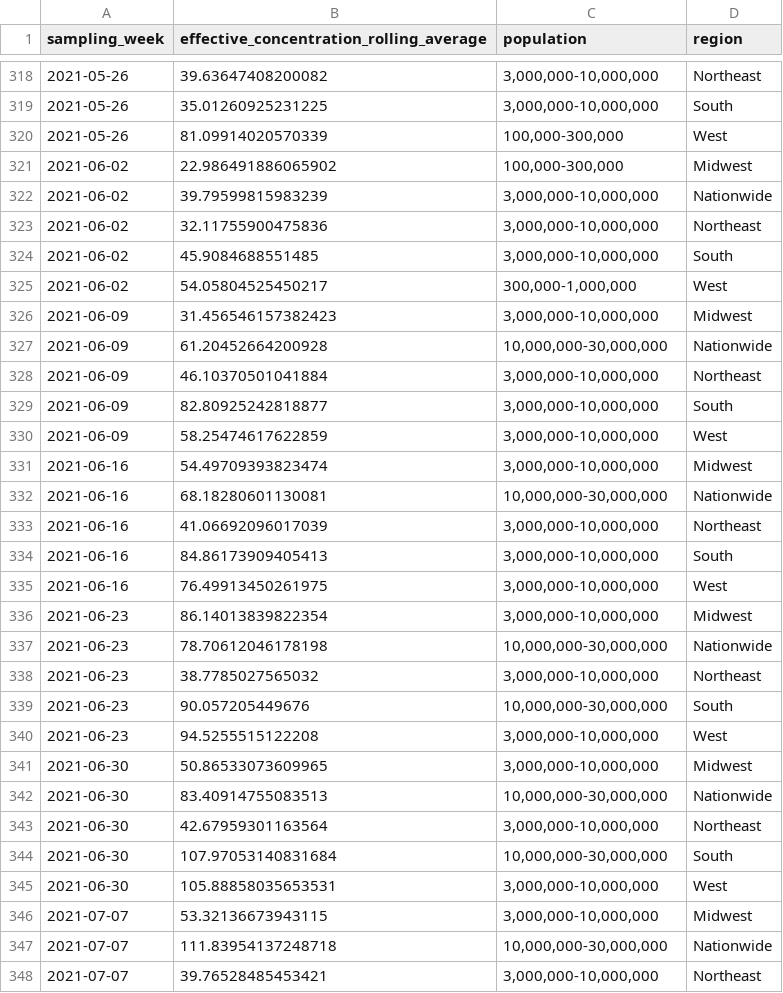
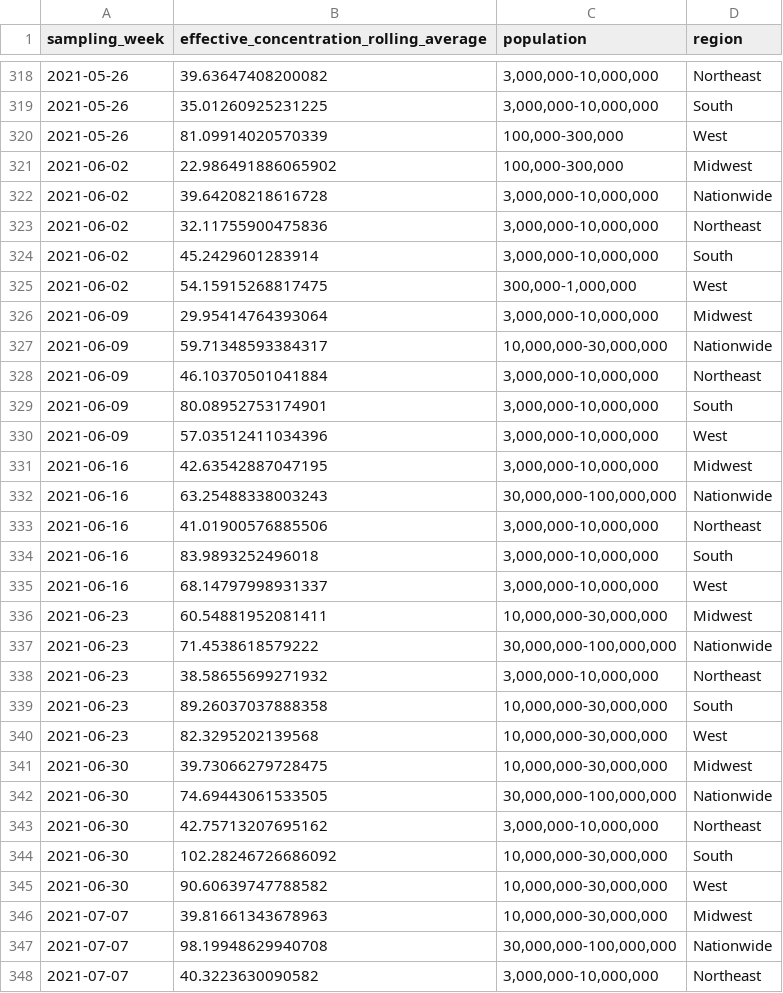
Before and after one commit to biobotanalytics/covid19-wastewater-data, a CSV file: wastewater_by_region.csv, drawn as a sheet; only a part is shown, gaps mark what is left out; the diff covers the shown part only.

```diff
--- a/wastewater_by_region.csv
+++ b/wastewater_by_region.csv
@@ -321,28 +321,28 @@ sampling_week,effective_concentration_rolling_average,population,region
 2021-06-02,22.986491886065902,"100,000-300,000",Midwest
-2021-06-02,39.79599815983239,"3,000,000-10,000,000",Nationwide
+2021-06-02,39.64208218616728,"3,000,000-10,000,000",Nationwide
 2021-06-02,32.11755900475836,"3,000,000-10,000,000",Northeast
-2021-06-02,45.9084688551485,"3,000,000-10,000,000",South
-2021-06-02,54.05804525450217,"300,000-1,000,000",West
-2021-06-09,31.456546157382423,"3,000,000-10,000,000",Midwest
-2021-06-09,61.20452664200928,"10,000,000-30,000,000",Nationwide
+2021-06-02,45.2429601283914,"3,000,000-10,000,000",South
+2021-06-02,54.15915268817475,"300,000-1,000,000",West
+2021-06-09,29.95414764393064,"3,000,000-10,000,000",Midwest
+2021-06-09,59.71348593384317,"10,000,000-30,000,000",Nationwide
 2021-06-09,46.10370501041884,"3,000,000-10,000,000",Northeast
-2021-06-09,82.80925242818877,"3,000,000-10,000,000",South
-2021-06-09,58.25474617622859,"3,000,000-10,000,000",West
-2021-06-16,54.49709393823474,"3,000,000-10,000,000",Midwest
-2021-06-16,68.18280601130081,"10,000,000-30,000,000",Nationwide
-2021-06-16,41.06692096017039,"3,000,000-10,000,000",Northeast
-2021-06-16,84.86173909405413,"3,000,000-10,000,000",South
-2021-06-16,76.49913450261975,"3,000,000-10,000,000",West
-2021-06-23,86.14013839822354,"3,000,000-10,000,000",Midwest
-2021-06-23,78.70612046178198,"10,000,000-30,000,000",Nationwide
-2021-06-23,38.7785027565032,"3,000,000-10,000,000",Northeast
-2021-06-23,90.057205449676,"10,000,000-30,000,000",South
-2021-06-23,94.5255515122208,"3,000,000-10,000,000",West
-2021-06-30,50.86533073609965,"3,000,000-10,000,000",Midwest
-2021-06-30,83.40914755083513,"10,000,000-30,000,000",Nationwide
-2021-06-30,42.67959301163564,"3,000,000-10,000,000",Northeast
-2021-06-30,107.97053140831684,"10,000,000-30,000,000",South
-2021-06-30,105.88858035653531,"3,000,000-10,000,000",West
-2021-07-07,53.32136673943115,"3,000,000-10,000,000",Midwest
-2021-07-07,111.83954137248718,"10,000,000-30,000,000",Nationwide
-2021-07-07,39.76528485453421,"3,000,000-10,000,000",Northeast
+2021-06-09,80.08952753174901,"3,000,000-10,000,000",South
+2021-06-09,57.03512411034396,"3,000,000-10,000,000",West
+2021-06-16,42.63542887047195,"3,000,000-10,000,000",Midwest
+2021-06-16,63.25488338003243,"30,000,000-100,000,000",Nationwide
+2021-06-16,41.01900576885506,"3,000,000-10,000,000",Northeast
+2021-06-16,83.9893252496018,"3,000,000-10,000,000",South
+2021-06-16,68.14797998931337,"3,000,000-10,000,000",West
+2021-06-23,60.54881952081411,"10,000,000-30,000,000",Midwest
+2021-06-23,71.4538618579222,"30,000,000-100,000,000",Nationwide
+2021-06-23,38.58655699271932,"3,000,000-10,000,000",Northeast
+2021-06-23,89.26037037888358,"10,000,000-30,000,000",South
+2021-06-23,82.3295202139568,"10,000,000-30,000,000",West
+2021-06-30,39.73066279728475,"10,000,000-30,000,000",Midwest
+2021-06-30,74.69443061533505,"30,000,000-100,000,000",Nationwide
+2021-06-30,42.75713207695162,"3,000,000-10,000,000",Northeast
+2021-06-30,102.28246726686092,"10,000,000-30,000,000",South
+2021-06-30,90.60639747788582,"10,000,000-30,000,000",West
+2021-07-07,39.81661343678963,"10,000,000-30,000,000",Midwest
+2021-07-07,98.19948629940708,"30,000,000-100,000,000",Nationwide
+2021-07-07,40.3223630090582,"3,000,000-10,000,000",Northeast
```
Also changed, not shown: 5 added rows and 116 edited cells elsewhere in this file, cases_by_region.csv, 1 other file.
